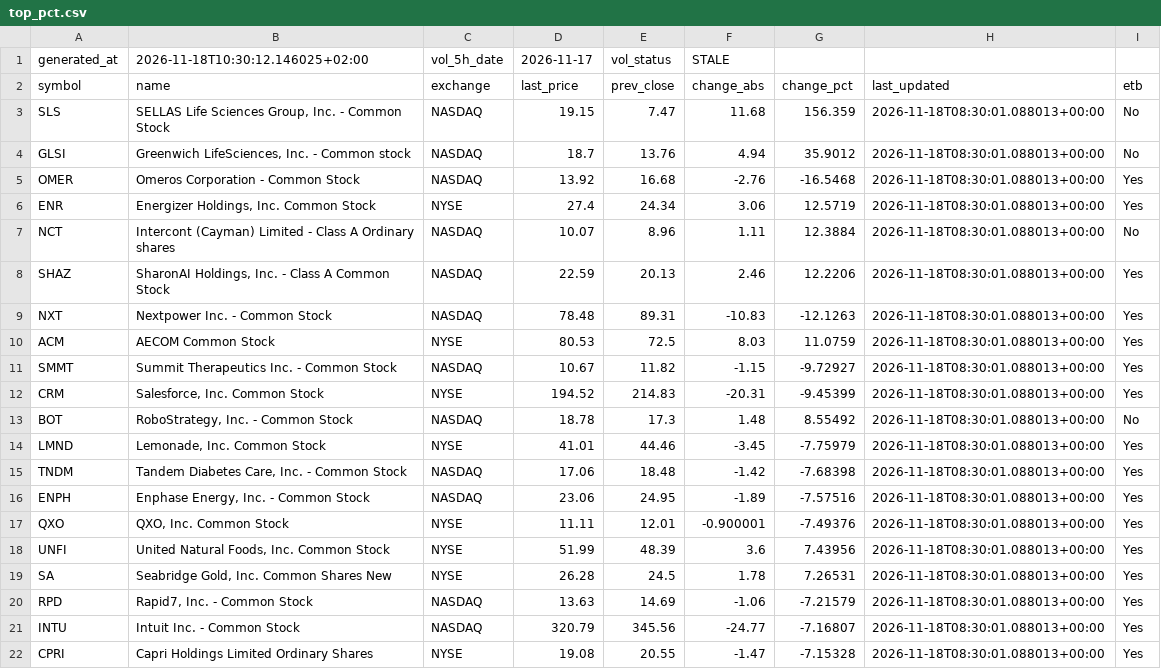
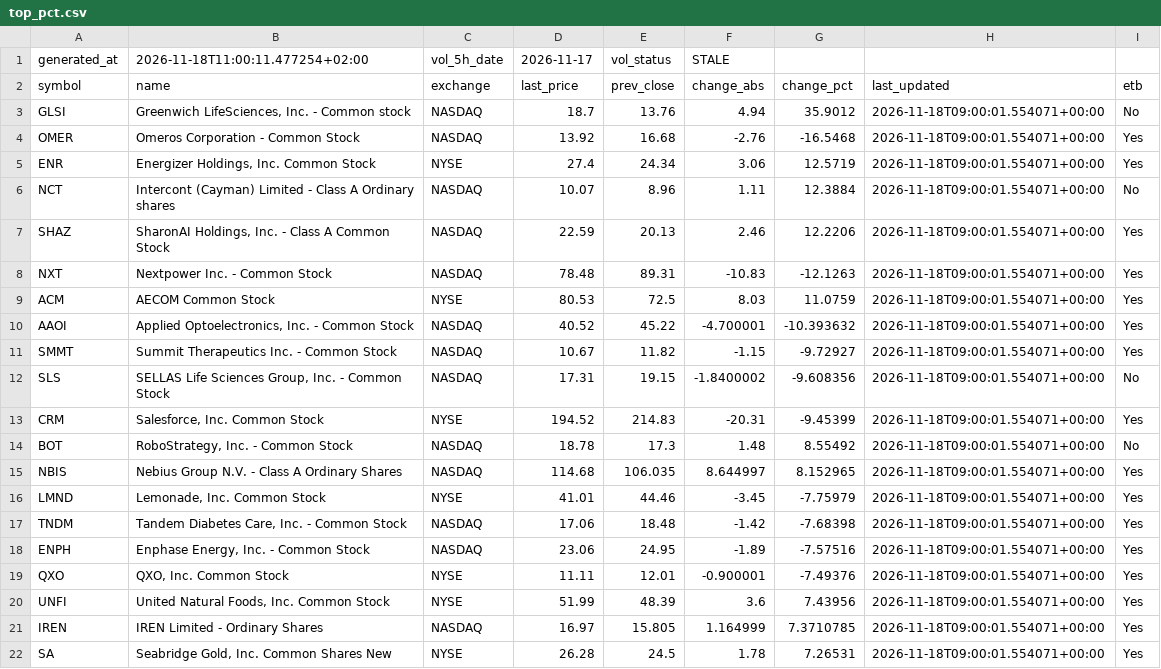
Before and after one commit to alonsadan1970/daily-stocks-data, a CSV file: top_pct.csv, drawn as a sheet.

```diff
--- a/top_pct.csv
+++ b/top_pct.csv
@@ -1,22 +1,22 @@
-generated_at,2026-11-18T10:30:12.146025+02:00,vol_5h_date,2026-11-17,vol_status,STALE
+generated_at,2026-11-18T11:00:11.477254+02:00,vol_5h_date,2026-11-17,vol_status,STALE
 symbol,name,exchange,last_price,prev_close,change_abs,change_pct,last_updated,etb
-SLS,"SELLAS Life Sciences Group, Inc.  - Common Stock",NASDAQ,19.15,7.47,11.68,156.359,2026-11-18T08:30:01.088013+00:00,No
-GLSI,"Greenwich LifeSciences, Inc. - Common stock",NASDAQ,18.7,13.76,4.94,35.9012,2026-11-18T08:30:01.088013+00:00,No
-OMER,Omeros Corporation - Common Stock,NASDAQ,13.92,16.68,-2.76,-16.5468,2026-11-18T08:30:01.088013+00:00,Yes
-ENR,"Energizer Holdings, Inc. Common Stock",NYSE,27.4,24.34,3.06,12.5719,2026-11-18T08:30:01.088013+00:00,Yes
-NCT,Intercont (Cayman) Limited - Class A Ordinary shares,NASDAQ,10.07,8.96,1.11,12.3884,2026-11-18T08:30:01.088013+00:00,No
-SHAZ,"SharonAI Holdings, Inc. - Class A Common Stock",NASDAQ,22.59,20.13,2.46,12.2206,2026-11-18T08:30:01.088013+00:00,Yes
-NXT,Nextpower Inc. - Common Stock,NASDAQ,78.48,89.31,-10.83,-12.1263,2026-11-18T08:30:01.088013+00:00,Yes
-ACM,AECOM Common Stock,NYSE,80.53,72.5,8.03,11.0759,2026-11-18T08:30:01.088013+00:00,Yes
-SMMT,Summit Therapeutics Inc.  - Common Stock,NASDAQ,10.67,11.82,-1.15,-9.72927,2026-11-18T08:30:01.088013+00:00,Yes
-CRM,"Salesforce, Inc. Common Stock",NYSE,194.52,214.83,-20.31,-9.45399,2026-11-18T08:30:01.088013+00:00,Yes
-BOT,"RoboStrategy, Inc. - Common Stock",NASDAQ,18.78,17.3,1.48,8.55492,2026-11-18T08:30:01.088013+00:00,No
-LMND,"Lemonade, Inc. Common Stock",NYSE,41.01,44.46,-3.45,-7.75979,2026-11-18T08:30:01.088013+00:00,Yes
-TNDM,"Tandem Diabetes Care, Inc. - Common Stock",NASDAQ,17.06,18.48,-1.42,-7.68398,2026-11-18T08:30:01.088013+00:00,Yes
-ENPH,"Enphase Energy, Inc. - Common Stock",NASDAQ,23.06,24.95,-1.89,-7.57516,2026-11-18T08:30:01.088013+00:00,Yes
-QXO,"QXO, Inc. Common Stock",NYSE,11.11,12.01,-0.900001,-7.49376,2026-11-18T08:30:01.088013+00:00,Yes
-UNFI,"United Natural Foods, Inc. Common Stock",NYSE,51.99,48.39,3.6,7.43956,2026-11-18T08:30:01.088013+00:00,Yes
-SA,"Seabridge Gold, Inc. Common Shares New",NYSE,26.28,24.5,1.78,7.26531,2026-11-18T08:30:01.088013+00:00,Yes
-RPD,"Rapid7, Inc. - Common Stock",NASDAQ,13.63,14.69,-1.06,-7.21579,2026-11-18T08:30:01.088013+00:00,Yes
-INTU,Intuit Inc. - Common Stock,NASDAQ,320.79,345.56,-24.77,-7.16807,2026-11-18T08:30:01.088013+00:00,Yes
-CPRI,Capri Holdings Limited Ordinary Shares,NYSE,19.08,20.55,-1.47,-7.15328,2026-11-18T08:30:01.088013+00:00,Yes
+GLSI,"Greenwich LifeSciences, Inc. - Common stock",NASDAQ,18.7,13.76,4.94,35.9012,2026-11-18T09:00:01.554071+00:00,No
+OMER,Omeros Corporation - Common Stock,NASDAQ,13.92,16.68,-2.76,-16.5468,2026-11-18T09:00:01.554071+00:00,Yes
+ENR,"Energizer Holdings, Inc. Common Stock",NYSE,27.4,24.34,3.06,12.5719,2026-11-18T09:00:01.554071+00:00,Yes
+NCT,Intercont (Cayman) Limited - Class A Ordinary shares,NASDAQ,10.07,8.96,1.11,12.3884,2026-11-18T09:00:01.554071+00:00,No
+SHAZ,"SharonAI Holdings, Inc. - Class A Common Stock",NASDAQ,22.59,20.13,2.46,12.2206,2026-11-18T09:00:01.554071+00:00,Yes
+NXT,Nextpower Inc. - Common Stock,NASDAQ,78.48,89.31,-10.83,-12.1263,2026-11-18T09:00:01.554071+00:00,Yes
+ACM,AECOM Common Stock,NYSE,80.53,72.5,8.03,11.0759,2026-11-18T09:00:01.554071+00:00,Yes
+AAOI,"Applied Optoelectronics, Inc. - Common Stock",NASDAQ,40.52,45.22,-4.700001,-10.393632,2026-11-18T09:00:01.554071+00:00,Yes
+SMMT,Summit Therapeutics Inc.  - Common Stock,NASDAQ,10.67,11.82,-1.15,-9.72927,2026-11-18T09:00:01.554071+00:00,Yes
+SLS,"SELLAS Life Sciences Group, Inc.  - Common Stock",NASDAQ,17.31,19.15,-1.8400002,-9.608356,2026-11-18T09:00:01.554071+00:00,No
+CRM,"Salesforce, Inc. Common Stock",NYSE,194.52,214.83,-20.31,-9.45399,2026-11-18T09:00:01.554071+00:00,Yes
+BOT,"RoboStrategy, Inc. - Common Stock",NASDAQ,18.78,17.3,1.48,8.55492,2026-11-18T09:00:01.554071+00:00,No
+NBIS,Nebius Group N.V. - Class A Ordinary Shares,NASDAQ,114.68,106.035,8.644997,8.152965,2026-11-18T09:00:01.554071+00:00,Yes
+LMND,"Lemonade, Inc. Common Stock",NYSE,41.01,44.46,-3.45,-7.75979,2026-11-18T09:00:01.554071+00:00,Yes
+TNDM,"Tandem Diabetes Care, Inc. - Common Stock",NASDAQ,17.06,18.48,-1.42,-7.68398,2026-11-18T09:00:01.554071+00:00,Yes
+ENPH,"Enphase Energy, Inc. - Common Stock",NASDAQ,23.06,24.95,-1.89,-7.57516,2026-11-18T09:00:01.554071+00:00,Yes
+QXO,"QXO, Inc. Common Stock",NYSE,11.11,12.01,-0.900001,-7.49376,2026-11-18T09:00:01.554071+00:00,Yes
+UNFI,"United Natural Foods, Inc. Common Stock",NYSE,51.99,48.39,3.6,7.43956,2026-11-18T09:00:01.554071+00:00,Yes
+IREN,IREN Limited - Ordinary Shares,NASDAQ,16.97,15.805,1.164999,7.3710785,2026-11-18T09:00:01.554071+00:00,Yes
+SA,"Seabridge Gold, Inc. Common Shares New",NYSE,26.28,24.5,1.78,7.26531,2026-11-18T09:00:01.554071+00:00,Yes
```
Also changed, not shown: top_abs.csv, top_abs_200.csv.
